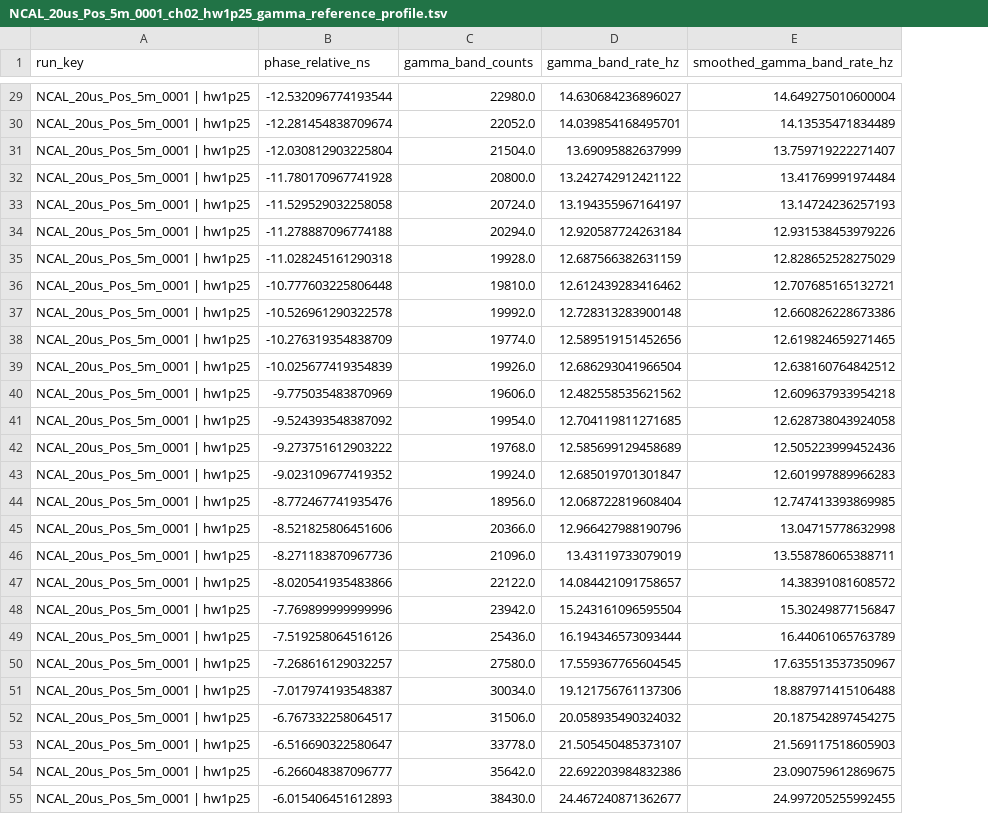
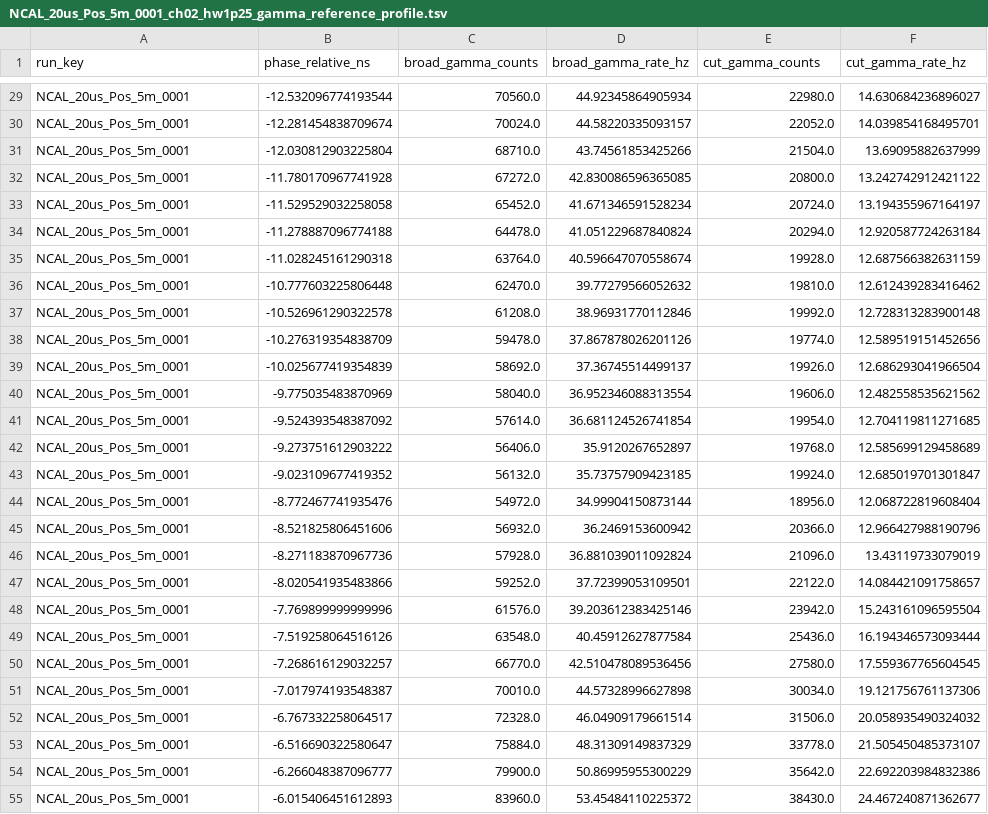
Before and after one commit to okropiri/Prague_exp_2, a TSV file: Dogma_Analysis/Results/Gamma_Window_Sensitivity_5m/NCAL_20us_Pos_5m_0001_ch02_hw1p25_gamma_reference_profile.tsv, drawn as a sheet; only a part is shown, gaps mark what is left out; removed rows and columns are numbered as before the commit, all else as after; the diff covers the shown part only; the diff names each change by its address in the sheet, - before the commit and + after, or states it on an @@ line.

Commit message:
Show broad and cut gamma references

```diff
--- a/Dogma_Analysis/Results/Gamma_Window_Sensitivity_5m/NCAL_20us_Pos_5m_0001_ch02_hw1p25_gamma_reference_profile.tsv
+++ b/Dogma_Analysis/Results/Gamma_Window_Sensitivity_5m/NCAL_20us_Pos_5m_0001_ch02_hw1p25_gamma_reference_profile.tsv
+column C (broad_gamma_counts), rows 29-55: 70560.0 | 70024.0 | 68710.0 | 67272.0 | 65452.0 | 64478.0 | 63764.0 | 62470.0 | 61208.0 | 59478.0 | 58692.0 | 58040.0 | 57614.0 | 56406.0 | 56132.0 | 54972.0 | 56932.0 | 57928.0 | 59252.0 | 61576.0 | 63548.0 | 66770.0 | 70010.0 | 72328.0 | 75884.0 | 79900.0 | 83960.0
+column D (broad_gamma_rate_hz), rows 29-55: 44.92345864905934 | 44.58220335093157 | 43.74561853425266 | 42.830086596365085 | 41.671346591528234 | 41.051229687840824 | 40.596647070558674 | 39.77279566052632 | 38.96931770112846 | 37.867878026201126 | 37.36745514499137 | 36.952346088313554 | 36.681124526741854 | 35.9120267652897 | 35.73757909423185 | 34.99904150873144 | 36.2469153600942 | 36.881039011092824 | 37.72399053109501 | 39.203612383425146 | 40.45912627877584 | 42.510478089536456 | 44.57328996627898 | 46.04909179661514 | 48.31309149837329 | 50.86995955300229 | 53.45484110225372
-column E (smoothed_gamma_band_rate_hz), rows 29-55: 14.649275010600004 | 14.13535471834489 | 13.759719222271407 | 13.41769991974484 | 13.14724236257193 | 12.931538453979226 | 12.828652528275029 | 12.707685165132721 | 12.660826228673386 | 12.619824659271465 | 12.638160764842512 | 12.609637933954218 | 12.628738043924058 | 12.505223999452436 | 12.601997889966283 | 12.747413393869985 | 13.04715778632998 | 13.558786065388711 | 14.38391081608572 | 15.30249877156847 | 16.44061065763789 | 17.635513537350967 | 18.887971415106488 | 20.187542897454275 | 21.569117518605903 | 23.090759612869675 | 24.997205255992455
-E1: gamma_band_counts
+E1: cut_gamma_counts
-F1: gamma_band_rate_hz
+F1: cut_gamma_rate_hz
-A29:A55 (run_key): NCAL_20us_Pos_5m_0001 | hw1p25
+A29:A55 (run_key): NCAL_20us_Pos_5m_0001
```
Also changed, not shown: 128 edited cells elsewhere in this file, Dogma_Analysis/Results/Gamma_Window_Sensitivity_5m/NCAL_20us_Pos_5m_0000_ch02_hw1p00_gamma_reference_profile.tsv, Dogma_Analysis/Results/Gamma_Window_Sensitivity_5m/NCAL_20us_Pos_5m_0000_ch02_hw1p25_gamma_reference_profile.tsv, 11 other files.
